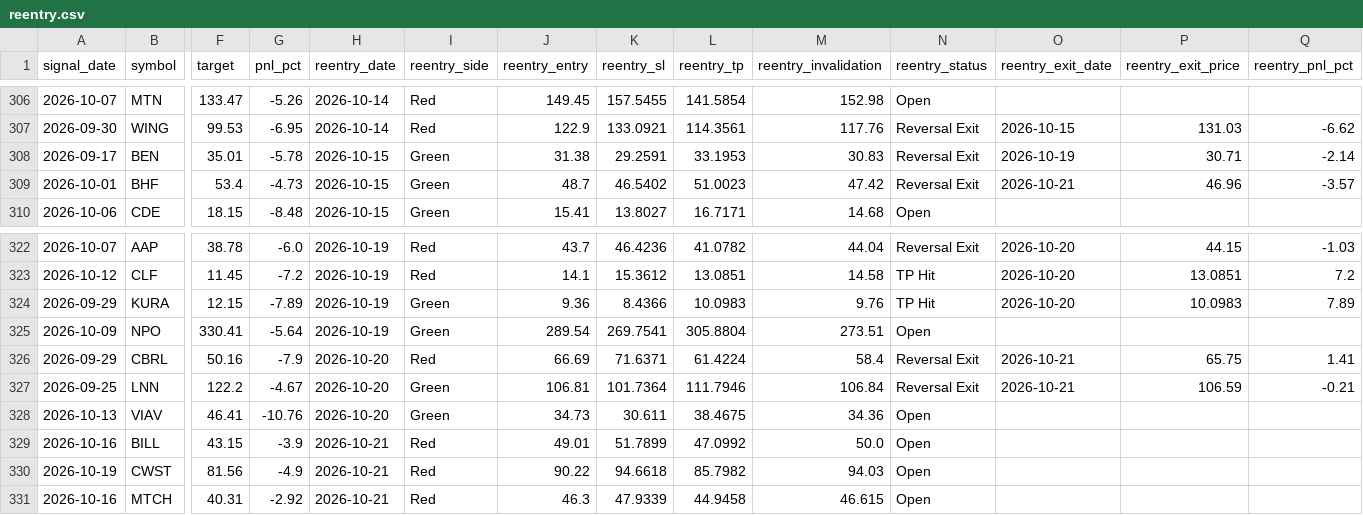
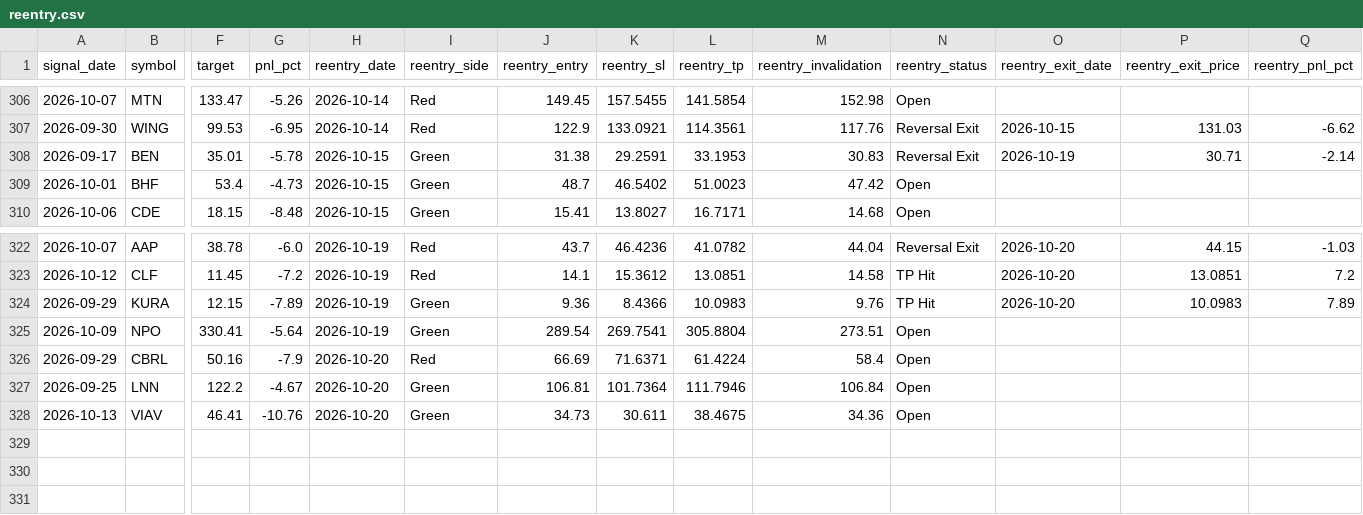
Before and after one commit to faizjio7011-code/checking-trade-signals, a CSV file: report/reentry.csv, drawn as a sheet; only a part is shown, gaps mark what is left out; rows hold the shown columns only; the diff names each change by its address in the sheet, - before the commit and + after, or states it on an @@ line.

```diff
--- a/report/reentry.csv
+++ b/report/reentry.csv
-N309 (reentry_status): Reversal Exit
+N309 (reentry_status): Open
-O309 (reentry_exit_date): 2026-10-21
+O309 (reentry_exit_date): (empty)
-P309 (reentry_exit_price): 46.96
+P309 (reentry_exit_price): (empty)
-Q309 (reentry_pnl_pct): -3.57
+Q309 (reentry_pnl_pct): (empty)
-N326:N327 (reentry_status): Reversal Exit
+N326:N327 (reentry_status): Open
-O326:O327 (reentry_exit_date): 2026-10-21
+O326:O327 (reentry_exit_date): (empty)
-P326 (reentry_exit_price): 65.75
+P326 (reentry_exit_price): (empty)
-Q326 (reentry_pnl_pct): 1.41
+Q326 (reentry_pnl_pct): (empty)
-P327 (reentry_exit_price): 106.59
+P327 (reentry_exit_price): (empty)
-Q327 (reentry_pnl_pct): -0.21
+Q327 (reentry_pnl_pct): (empty)
-row 329: 2026-10-16 | BILL | 43.15 | -3.9 | 2026-10-21 | Red | 49.01 | 51.7899 | 47.0992 | 50.0 | Open
-row 330: 2026-10-19 | CWST | 81.56 | -4.9 | 2026-10-21 | Red | 90.22 | 94.6618 | 85.7982 | 94.03 | Open
-row 331: 2026-10-16 | MTCH | 40.31 | -2.92 | 2026-10-21 | Red | 46.3 | 47.9339 | 44.9458 | 46.615 | Open
```
Also changed, not shown: report/sl_hit.csv, report/trade_performance.csv, 7 other files.
